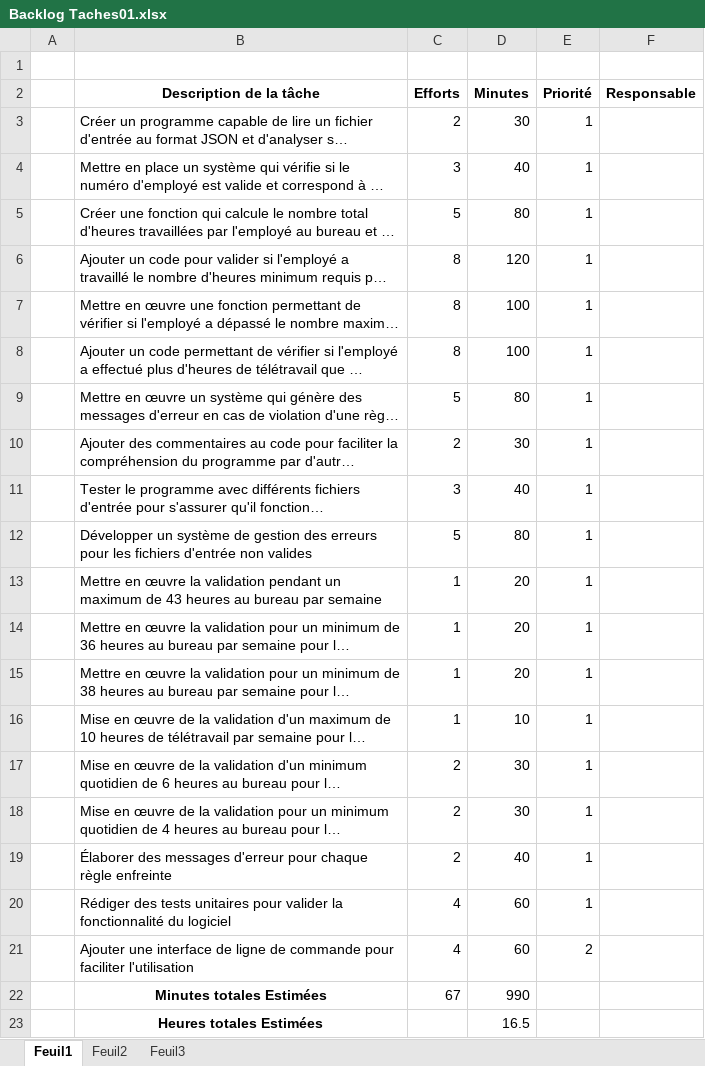
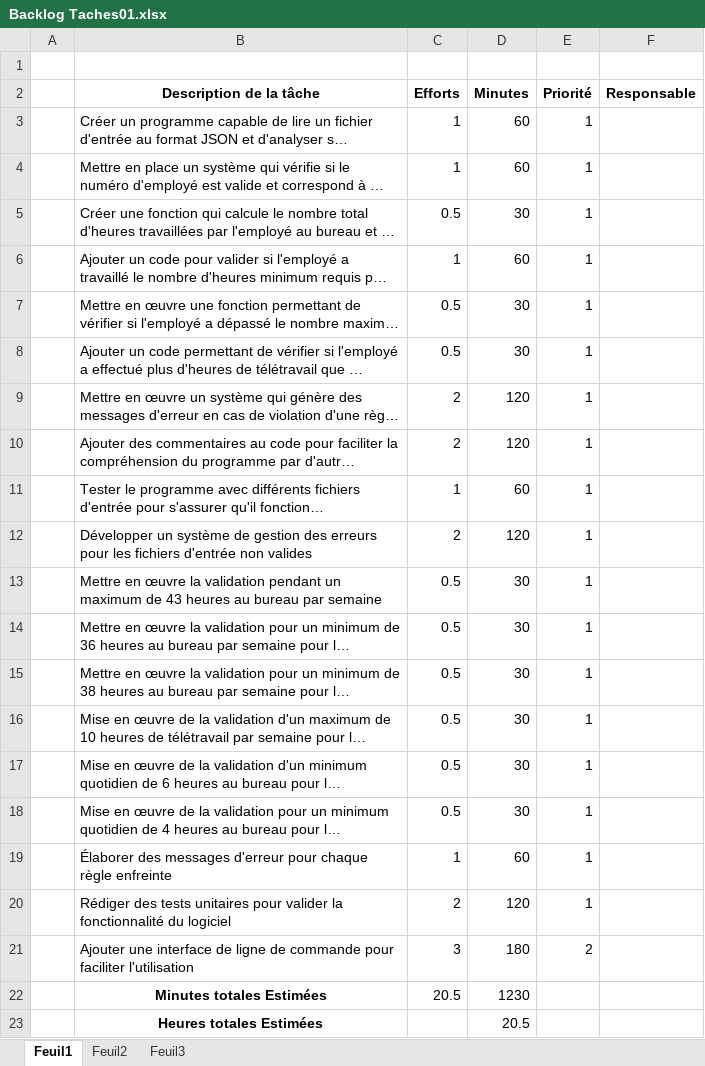
Before and after one commit to PatDaoust/projet-developpement-applications, an Excel workbook: Scrum 1/Product Owner Documentation/Backlog Taches01.xlsx, sheet Feuil1, drawn as a sheet; long unchanged cells end in …; values as stored, in another font and other column widths than the file's, no borders; the diff names each change by its address in the sheet, - before the commit and + after, or states it on an @@ line.

Commit message:
scrum d'equipe, resultas de scrum poker

```diff
--- a/Scrum 1/Product Owner Documentation/Backlog Taches01.xlsx (sheet Feuil1)
+++ b/Scrum 1/Product Owner Documentation/Backlog Taches01.xlsx (sheet Feuil1)
-C3 (Efforts): 2
+C3 (Efforts): 1
-D3 (Minutes): 30
+D3 (Minutes): 60
-C4 (Efforts): 3
+C4 (Efforts): 1
-D4 (Minutes): 40
+D4 (Minutes): 60
-C5 (Efforts): 5
+C5 (Efforts): 0.5
-D5 (Minutes): 80
+D5 (Minutes): 30
-C6 (Efforts): 8
+C6 (Efforts): 1
-D6 (Minutes): 120
+D6 (Minutes): 60
-C7:C8 (Efforts): 8
+C7:C8 (Efforts): 0.5
-D7:D8 (Minutes): 100
+D7:D8 (Minutes): 30
-C9 (Efforts): 5
+C9 (Efforts): 2
-D9 (Minutes): 80
+D9 (Minutes): 120
-D10 (Minutes): 30
+D10 (Minutes): 120
-C11 (Efforts): 3
+C11 (Efforts): 1
-D11 (Minutes): 40
+D11 (Minutes): 60
-C12 (Efforts): 5
+C12 (Efforts): 2
-D12 (Minutes): 80
+D12 (Minutes): 120
-C13:C16 (Efforts): 1
+C13:C16 (Efforts): 0.5
-D13:D15 (Minutes): 20
+D13:D15 (Minutes): 30
-D16 (Minutes): 10
+D16 (Minutes): 30
-C17:C18 (Efforts): 2
+C17:C18 (Efforts): 0.5
-C19 (Efforts): 2
+C19 (Efforts): 1
-D19 (Minutes): 40
+D19 (Minutes): 60
-C20 (Efforts): 4
+C20 (Efforts): 2
-D20 (Minutes): 60
+D20 (Minutes): 120
-C21 (Efforts): 4
+C21 (Efforts): 3
-D21 (Minutes): 60
+D21 (Minutes): 180
-C22 (Efforts): 67
+C22 (Efforts): 20.5
-D22 (Minutes): 990
+D22 (Minutes): 1230
-D23 (Minutes): 16.5
+D23 (Minutes): 20.5
```
Also changed, not shown: formulas that keep their value, Scrum 1/Product Owner Documentation/Capacité01.xlsx, Scrum 1/Product Owner Documentation/Feuille de temps Taches01.xlsx, 3 other files.
